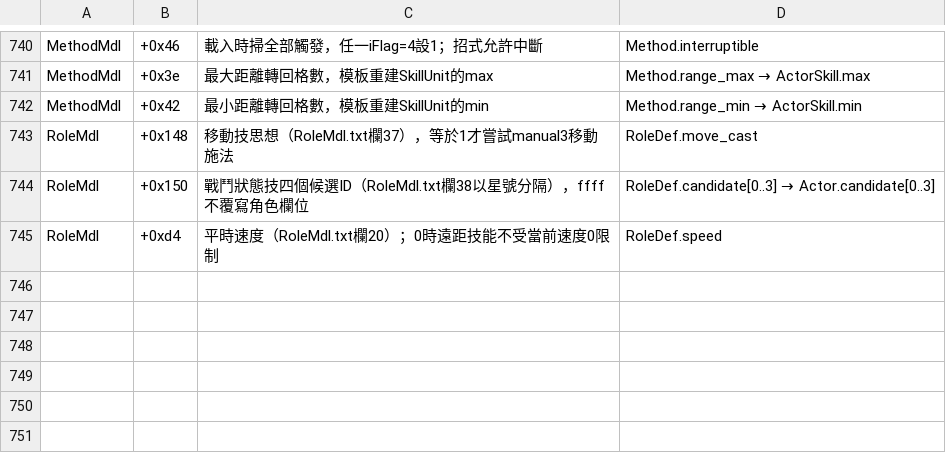
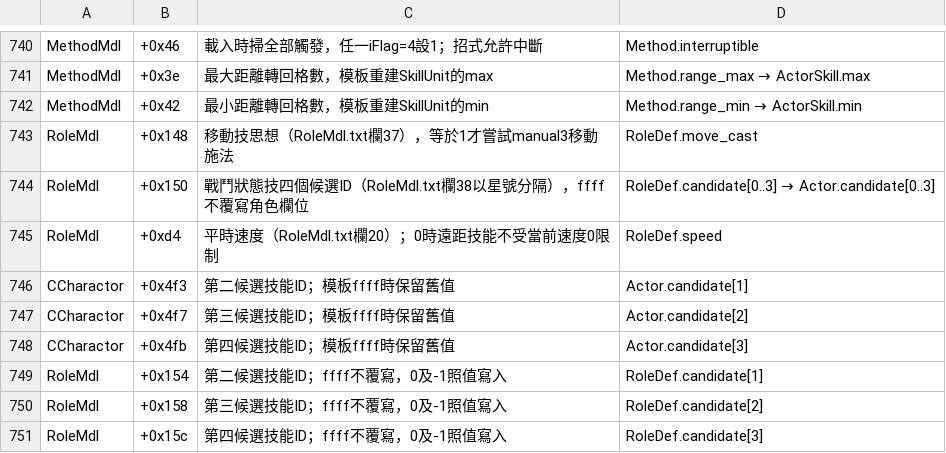
Before and after one commit to chanwunkong/SideTest, a TSV file: QinPort/tools/fields.tsv, drawn as a sheet; only a part is shown, gaps mark what is left out.

```diff
--- a/QinPort/tools/fields.tsv
+++ b/QinPort/tools/fields.tsv
@@ -745 +745,7 @@ RoleMdl	+0x150	戰鬥狀態技四個候選ID（RoleMdl.txt欄38以星號分隔
 RoleMdl	+0xd4	平時速度（RoleMdl.txt欄20）；0時遠距技能不受當前速度0限制	RoleDef.speed
+CCharactor	+0x4f3	第二候選技能ID；模板ffff時保留舊值	Actor.candidate[1]
+CCharactor	+0x4f7	第三候選技能ID；模板ffff時保留舊值	Actor.candidate[2]
+CCharactor	+0x4fb	第四候選技能ID；模板ffff時保留舊值	Actor.candidate[3]
+RoleMdl	+0x154	第二候選技能ID；ffff不覆寫，0及-1照值寫入	RoleDef.candidate[1]
+RoleMdl	+0x158	第三候選技能ID；ffff不覆寫，0及-1照值寫入	RoleDef.candidate[2]
+RoleMdl	+0x15c	第四候選技能ID；ffff不覆寫，0及-1照值寫入	RoleDef.candidate[3]
```
Also changed, not shown: QinPort/FUNCS.tsv, QinPort/tools/roles.tsv, 3 other files.
